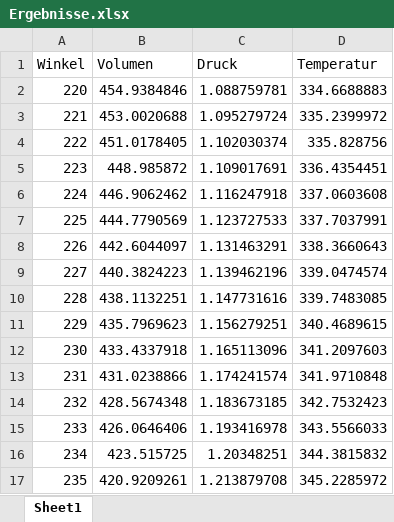
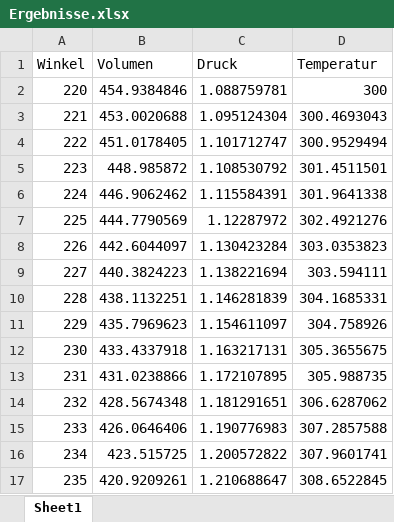
Before and after one commit to Mofiche/Studienarbeit, an Excel workbook: Code/Output/Ergebnisse.xlsx, sheet Sheet1, drawn as a sheet; only a part is shown; values as stored, in another font and other column widths than the file's, no borders; charts and pictures not drawn; the diff covers the shown part only; the diff names each change by its address in the sheet, - before the commit and + after, or states it on an @@ line.

```diff
--- a/Code/Output/Ergebnisse.xlsx (sheet Sheet1)
+++ b/Code/Output/Ergebnisse.xlsx (sheet Sheet1)
-D2 (Temperatur): 334.6688883
+D2 (Temperatur): 300
-C3 (Druck): 1.095279724
+C3 (Druck): 1.095124304
-D3 (Temperatur): 335.2399972
+D3 (Temperatur): 300.4693043
-C4 (Druck): 1.102030374
+C4 (Druck): 1.101712747
-D4 (Temperatur): 335.828756
+D4 (Temperatur): 300.9529494
-C5 (Druck): 1.109017691
+C5 (Druck): 1.108530792
-D5 (Temperatur): 336.4354451
+D5 (Temperatur): 301.4511501
-C6 (Druck): 1.116247918
+C6 (Druck): 1.115584391
-D6 (Temperatur): 337.0603608
+D6 (Temperatur): 301.9641338
-C7 (Druck): 1.123727533
+C7 (Druck): 1.12287972
-D7 (Temperatur): 337.7037991
+D7 (Temperatur): 302.4921276
-C8 (Druck): 1.131463291
+C8 (Druck): 1.130423284
-D8 (Temperatur): 338.3660643
+D8 (Temperatur): 303.0353823
-C9 (Druck): 1.139462196
+C9 (Druck): 1.138221694
-D9 (Temperatur): 339.0474574
+D9 (Temperatur): 303.594111
-C10 (Druck): 1.147731616
+C10 (Druck): 1.146281839
-D10 (Temperatur): 339.7483085
+D10 (Temperatur): 304.1685331
-C11 (Druck): 1.156279251
+C11 (Druck): 1.154611097
-D11 (Temperatur): 340.4689615
+D11 (Temperatur): 304.758926
-C12 (Druck): 1.165113096
+C12 (Druck): 1.163217131
-D12 (Temperatur): 341.2097603
+D12 (Temperatur): 305.3655675
-C13 (Druck): 1.174241574
+C13 (Druck): 1.172107895
-D13 (Temperatur): 341.9710848
+D13 (Temperatur): 305.988735
-C14 (Druck): 1.183673185
+C14 (Druck): 1.181291651
-D14 (Temperatur): 342.7532423
+D14 (Temperatur): 306.6287062
-C15 (Druck): 1.193416978
+C15 (Druck): 1.190776983
-D15 (Temperatur): 343.5566033
+D15 (Temperatur): 307.2857588
-C16 (Druck): 1.20348251
+C16 (Druck): 1.200572822
-D16 (Temperatur): 344.3815832
+D16 (Temperatur): 307.9601741
-C17 (Druck): 1.213879708
+C17 (Druck): 1.210688647
-D17 (Temperatur): 345.2285972
+D17 (Temperatur): 308.6522845
```
Also changed, not shown: 490 edited cells elsewhere in this sheet, charts or pictures, 9 other files.
